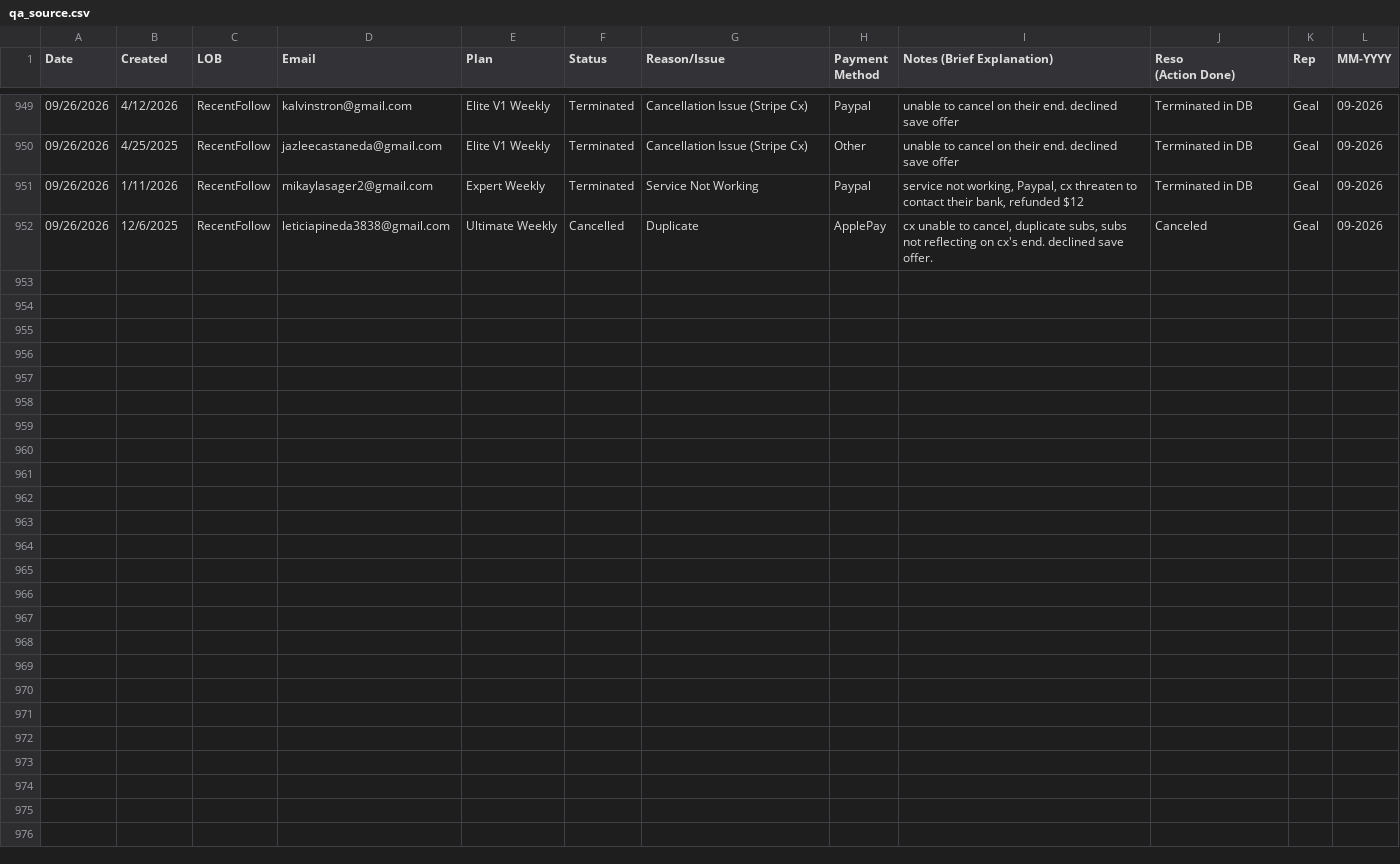
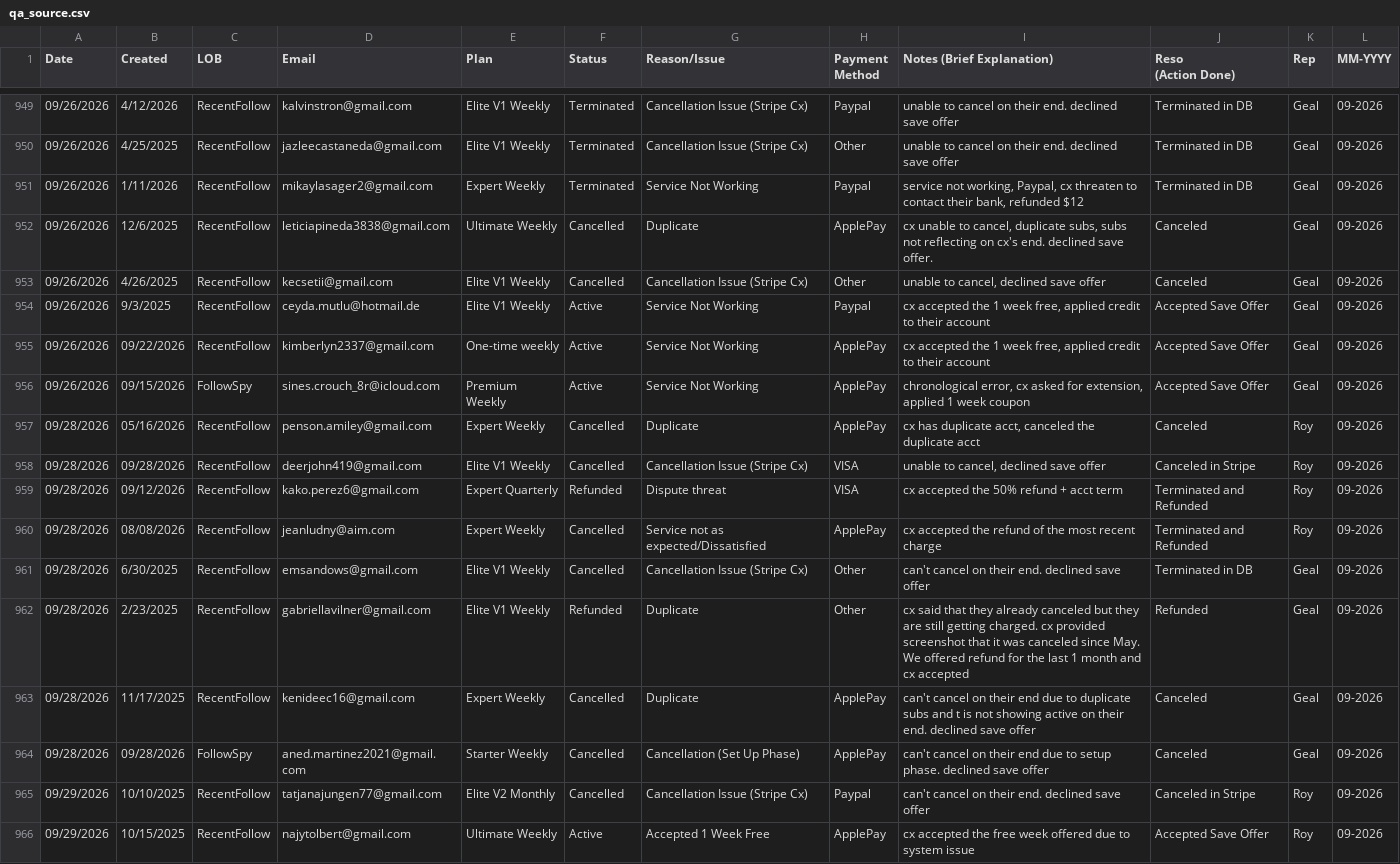
Before and after one commit to bvcafirma3rd/rffs-dashboard, a CSV file: data/qa_source.csv, drawn as a sheet; only a part is shown, gaps mark what is left out; the diff names each change by its address in the sheet, - before the commit and + after, or states it on an @@ line.

```diff
--- a/data/qa_source.csv
+++ b/data/qa_source.csv
+row 953: 09/26/2026 | 4/26/2025 | RecentFollow | kecsetii@gmail.com | Elite V1 Weekly | Cancelled | Cancellation Issue (Stripe Cx) | Other | unable to cancel, declined save offer | Canceled | Geal | 09-2026
+row 954: 09/26/2026 | 9/3/2025 | RecentFollow | ceyda.mutlu@hotmail.de | Elite V1 Weekly | Active | Service Not Working | Paypal | cx accepted the 1 week free, applied credit to their account | Accepted Save Offer | Geal | 09-2026
+row 955: 09/26/2026 | 09/22/2026 | RecentFollow | kimberlyn2337@gmail.com | One-time weekly | Active | Service Not Working | ApplePay | cx accepted the 1 week free, applied credit to their account | Accepted Save Offer | Geal | 09-2026
+row 956: 09/26/2026 | 09/15/2026 | FollowSpy | sines.crouch_8r@icloud.com | Premium Weekly | Active | Service Not Working | ApplePay | chronological error, cx asked for extension, applied 1 week coupon | Accepted Save Offer | Geal | 09-2026
+row 957: 09/28/2026 | 05/16/2026 | RecentFollow | penson.amiley@gmail.com | Expert Weekly | Cancelled | Duplicate | ApplePay | cx has duplicate acct, canceled the duplicate acct | Canceled | Roy | 09-2026
+row 958: 09/28/2026 | 09/28/2026 | RecentFollow | deerjohn419@gmail.com | Elite V1 Weekly | Cancelled | Cancellation Issue (Stripe Cx) | VISA | unable to cancel, declined save offer | Canceled in Stripe | Roy | 09-2026
+row 959: 09/28/2026 | 09/12/2026 | RecentFollow | kako.perez6@gmail.com | Expert Quarterly | Refunded | Dispute threat | VISA | cx accepted the 50% refund + acct term | Terminated and Refunded | Roy | 09-2026
+row 960: 09/28/2026 | 08/08/2026 | RecentFollow | jeanludny@aim.com | Expert Weekly | Cancelled | Service not as expected/Dissatisfied | ApplePay | cx accepted the refund of the most recent charge | Terminated and Refunded | Roy | 09-2026
+row 961: 09/28/2026 | 6/30/2025 | RecentFollow | emsandows@gmail.com | Elite V1 Weekly | Cancelled | Cancellation Issue (Stripe Cx) | Other | can't cancel on their end. declined save offer | Terminated in DB | Geal | 09-2026
+row 962: 09/28/2026 | 2/23/2025 | RecentFollow | gabriellavilner@gmail.com | Elite V1 Weekly | Refunded | Duplicate | Other | cx said that they already canceled but they are still getting charged. cx provided screenshot that it was canceled since May. We offered refund for the last 1 month and cx accepted | Refunded | Geal | 09-2026
+row 963: 09/28/2026 | 11/17/2025 | RecentFollow | kenideec16@gmail.com | Expert Weekly | Cancelled | Duplicate | ApplePay | can't cancel on their end due to duplicate subs and t is not showing active on their end. declined save offer | Canceled | Geal | 09-2026
+row 964: 09/28/2026 | 09/28/2026 | FollowSpy | aned.martinez2021@gmail.com | Starter Weekly | Cancelled | Cancellation (Set Up Phase) | ApplePay | can't cancel on their end due to setup phase. declined save offer | Canceled | Geal | 09-2026
+row 965: 09/29/2026 | 10/10/2025 | RecentFollow | tatjanajungen77@gmail.com | Elite V2 Monthly | Cancelled | Cancellation Issue (Stripe Cx) | Paypal | can't cancel on their end. declined save offer | Canceled in Stripe | Roy | 09-2026
+row 966: 09/29/2026 | 10/15/2025 | RecentFollow | najytolbert@gmail.com | Ultimate Weekly | Active | Accepted 1 Week Free | ApplePay | cx accepted the free week offered due to system issue | Accepted Save Offer | Roy | 09-2026
```
Also changed, not shown: data/pivot.csv, 1 other file.
